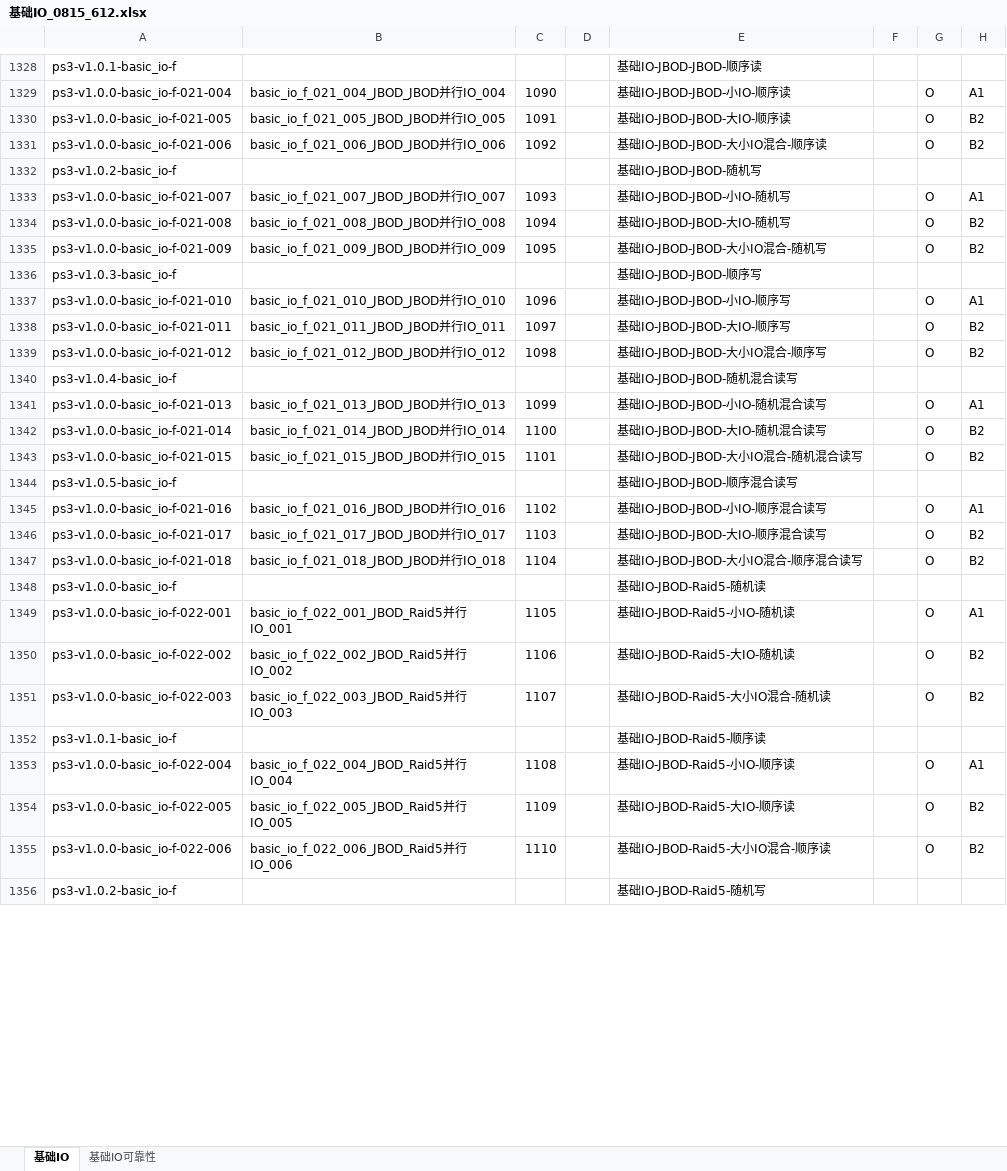
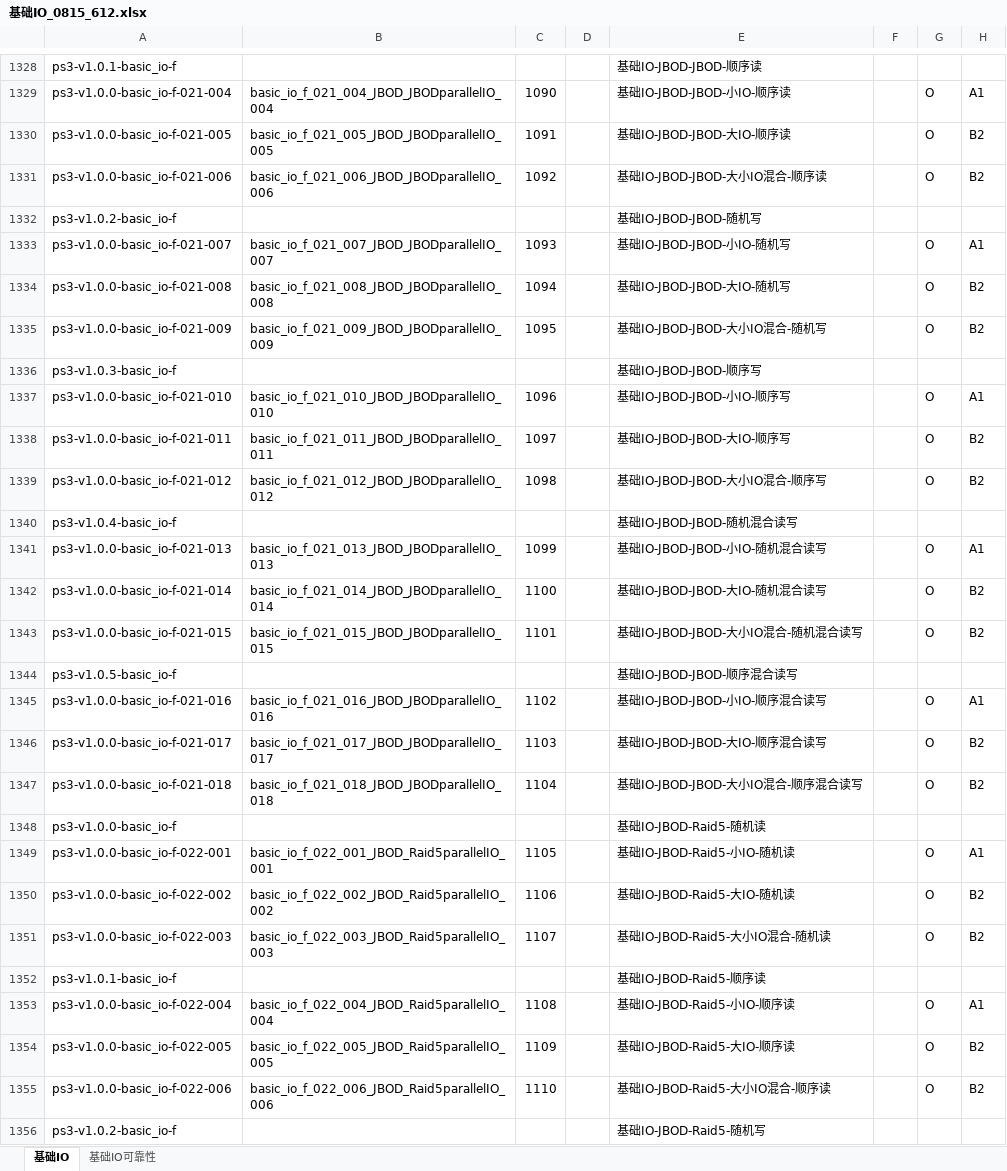
Before and after one commit to AlexGoke/Script-Auto-Create, an Excel workbook: 基础IO_0815_612.xlsx, sheet 基础IO, drawn as a sheet; only a part is shown, gaps mark what is left out; values as stored, in another font and other column widths than the file's, no cell formats; the diff covers the shown part only; the diff names each change by its address in the sheet, - before the commit and + after, or states it on an @@ line.

Commit message:
完成了 raid jbod 并行 部分的测试用例脚本编写，之后重构，将针对某一类测试用例脚本的编写做成子类，添加一些子类执行的扩展功能

```diff
--- a/基础IO_0815_612.xlsx (sheet 基础IO)
+++ b/基础IO_0815_612.xlsx (sheet 基础IO)
-B1329: basic_io_f_021_004_JBOD_JBOD并行IO_004
+B1329: basic_io_f_021_004_JBOD_JBODparallelIO_004
-B1330: basic_io_f_021_005_JBOD_JBOD并行IO_005
+B1330: basic_io_f_021_005_JBOD_JBODparallelIO_005
-B1331: basic_io_f_021_006_JBOD_JBOD并行IO_006
+B1331: basic_io_f_021_006_JBOD_JBODparallelIO_006
-B1333: basic_io_f_021_007_JBOD_JBOD并行IO_007
+B1333: basic_io_f_021_007_JBOD_JBODparallelIO_007
-B1334: basic_io_f_021_008_JBOD_JBOD并行IO_008
+B1334: basic_io_f_021_008_JBOD_JBODparallelIO_008
-B1335: basic_io_f_021_009_JBOD_JBOD并行IO_009
+B1335: basic_io_f_021_009_JBOD_JBODparallelIO_009
-B1337: basic_io_f_021_010_JBOD_JBOD并行IO_010
+B1337: basic_io_f_021_010_JBOD_JBODparallelIO_010
-B1338: basic_io_f_021_011_JBOD_JBOD并行IO_011
+B1338: basic_io_f_021_011_JBOD_JBODparallelIO_011
-B1339: basic_io_f_021_012_JBOD_JBOD并行IO_012
+B1339: basic_io_f_021_012_JBOD_JBODparallelIO_012
-B1341: basic_io_f_021_013_JBOD_JBOD并行IO_013
+B1341: basic_io_f_021_013_JBOD_JBODparallelIO_013
-B1342: basic_io_f_021_014_JBOD_JBOD并行IO_014
+B1342: basic_io_f_021_014_JBOD_JBODparallelIO_014
-B1343: basic_io_f_021_015_JBOD_JBOD并行IO_015
+B1343: basic_io_f_021_015_JBOD_JBODparallelIO_015
-B1345: basic_io_f_021_016_JBOD_JBOD并行IO_016
+B1345: basic_io_f_021_016_JBOD_JBODparallelIO_016
-B1346: basic_io_f_021_017_JBOD_JBOD并行IO_017
+B1346: basic_io_f_021_017_JBOD_JBODparallelIO_017
-B1347: basic_io_f_021_018_JBOD_JBOD并行IO_018
+B1347: basic_io_f_021_018_JBOD_JBODparallelIO_018
-B1349: basic_io_f_022_001_JBOD_Raid5并行IO_001
+B1349: basic_io_f_022_001_JBOD_Raid5parallelIO_001
-B1350: basic_io_f_022_002_JBOD_Raid5并行IO_002
+B1350: basic_io_f_022_002_JBOD_Raid5parallelIO_002
-B1351: basic_io_f_022_003_JBOD_Raid5并行IO_003
+B1351: basic_io_f_022_003_JBOD_Raid5parallelIO_003
-B1353: basic_io_f_022_004_JBOD_Raid5并行IO_004
+B1353: basic_io_f_022_004_JBOD_Raid5parallelIO_004
-B1354: basic_io_f_022_005_JBOD_Raid5并行IO_005
+B1354: basic_io_f_022_005_JBOD_Raid5parallelIO_005
-B1355: basic_io_f_022_006_JBOD_Raid5并行IO_006
+B1355: basic_io_f_022_006_JBOD_Raid5parallelIO_006
```
Also changed, not shown: 40 edited cells elsewhere in this sheet, cell formats, 56 other files.
